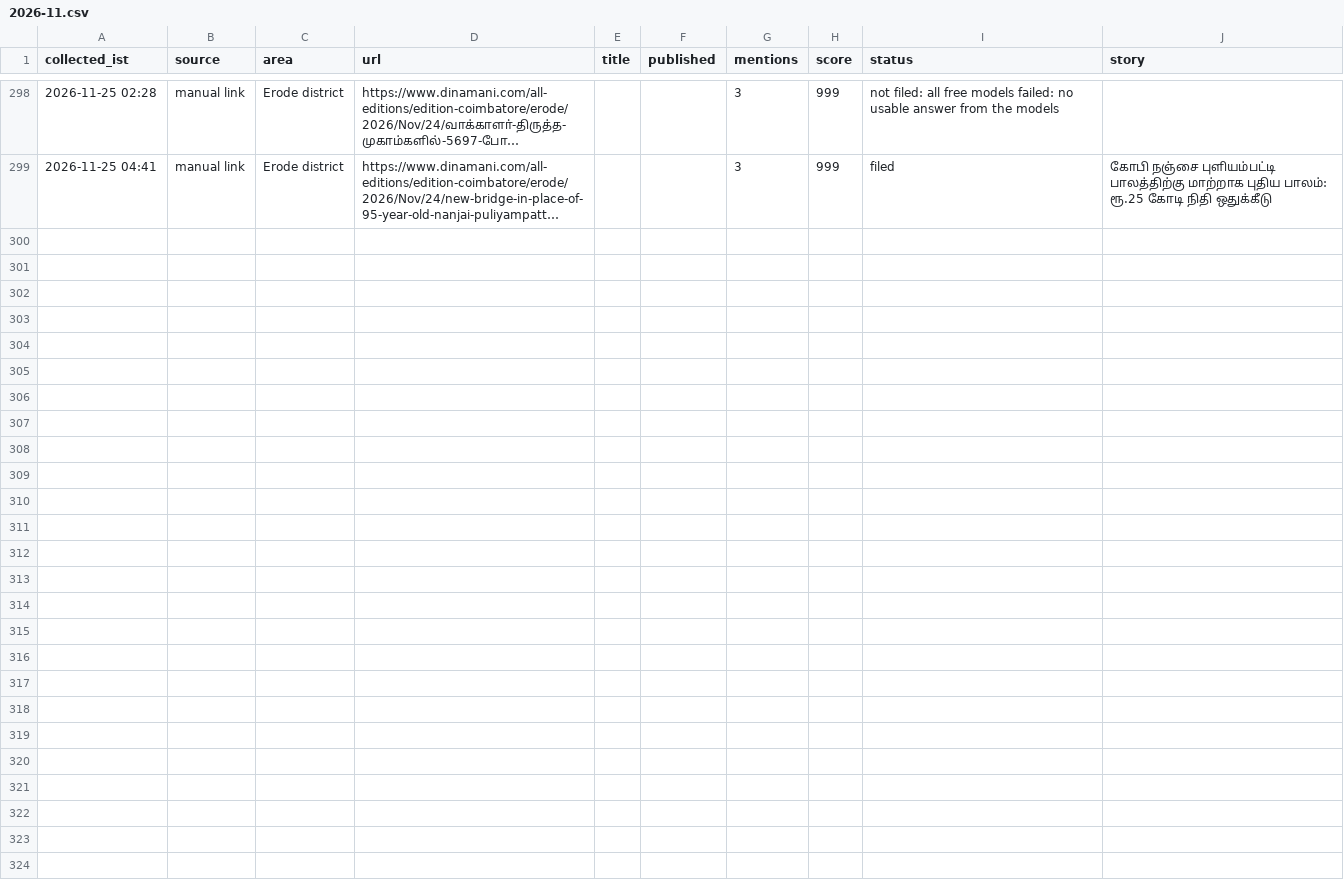
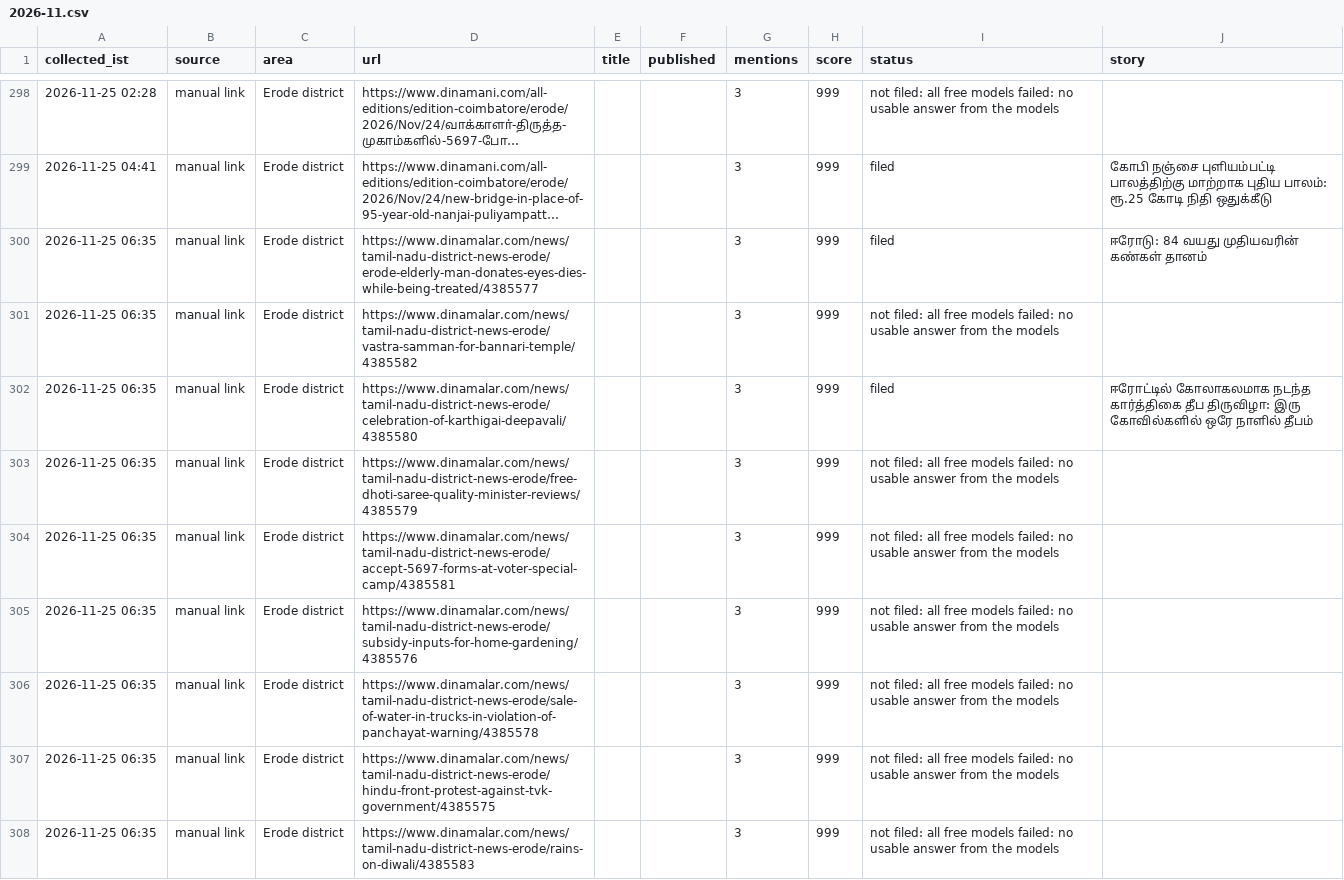
Before and after one commit to news360-tn/erode360-autopost, a CSV file: research_free/archive/2026-11.csv, drawn as a sheet; only a part is shown, gaps mark what is left out; long unchanged cells end in …; the diff names each change by its address in the sheet, - before the commit and + after, or states it on an @@ line.

```diff
--- a/research_free/archive/2026-11.csv
+++ b/research_free/archive/2026-11.csv
+row 300: 2026-11-25 06:35 | manual link | Erode district | https://www.dinamalar.com/news/tamil-nadu-district-news-erode/erode-elderly-man-donates-eyes-dies-while-being-treated/4385577 |  |  | 3 | 999 | filed | ஈரோடு: 84 வயது முதியவரின் கண்கள் தானம்
+row 301: 2026-11-25 06:35 | manual link | Erode district | https://www.dinamalar.com/news/tamil-nadu-district-news-erode/vastra-samman-for-bannari-temple/4385582 |  |  | 3 | 999 | not filed: all free models failed: no usable answer from the models
+row 302: 2026-11-25 06:35 | manual link | Erode district | https://www.dinamalar.com/news/tamil-nadu-district-news-erode/celebration-of-karthigai-deepavali/4385580 |  |  | 3 | 999 | filed | ஈரோட்டில் கோலாகலமாக நடந்த கார்த்திகை தீப திருவிழா: இரு கோவில்களில் ஒரே நாளில் தீபம்
+row 303: 2026-11-25 06:35 | manual link | Erode district | https://www.dinamalar.com/news/tamil-nadu-district-news-erode/free-dhoti-saree-quality-minister-reviews/4385579 |  |  | 3 | 999 | not filed: all free models failed: no usable answer from the models
+row 304: 2026-11-25 06:35 | manual link | Erode district | https://www.dinamalar.com/news/tamil-nadu-district-news-erode/accept-5697-forms-at-voter-special-camp/4385581 |  |  | 3 | 999 | not filed: all free models failed: no usable answer from the models
+row 305: 2026-11-25 06:35 | manual link | Erode district | https://www.dinamalar.com/news/tamil-nadu-district-news-erode/subsidy-inputs-for-home-gardening/4385576 |  |  | 3 | 999 | not filed: all free models failed: no usable answer from the models
+row 306: 2026-11-25 06:35 | manual link | Erode district | https://www.dinamalar.com/news/tamil-nadu-district-news-erode/sale-of-water-in-trucks-in-violation-of-panchayat-warning/4385578 |  |  | 3 | 999 | not filed: all free models failed: no usable answer from the models
+row 307: 2026-11-25 06:35 | manual link | Erode district | https://www.dinamalar.com/news/tamil-nadu-district-news-erode/hindu-front-protest-against-tvk-government/4385575 |  |  | 3 | 999 | not filed: all free models failed: no usable answer from the models
+row 308: 2026-11-25 06:35 | manual link | Erode district | https://www.dinamalar.com/news/tamil-nadu-district-news-erode/rains-on-diwali/4385583 |  |  | 3 | 999 | not filed: all free models failed: no usable answer from the models
```
Also changed, not shown: 7 other files.
